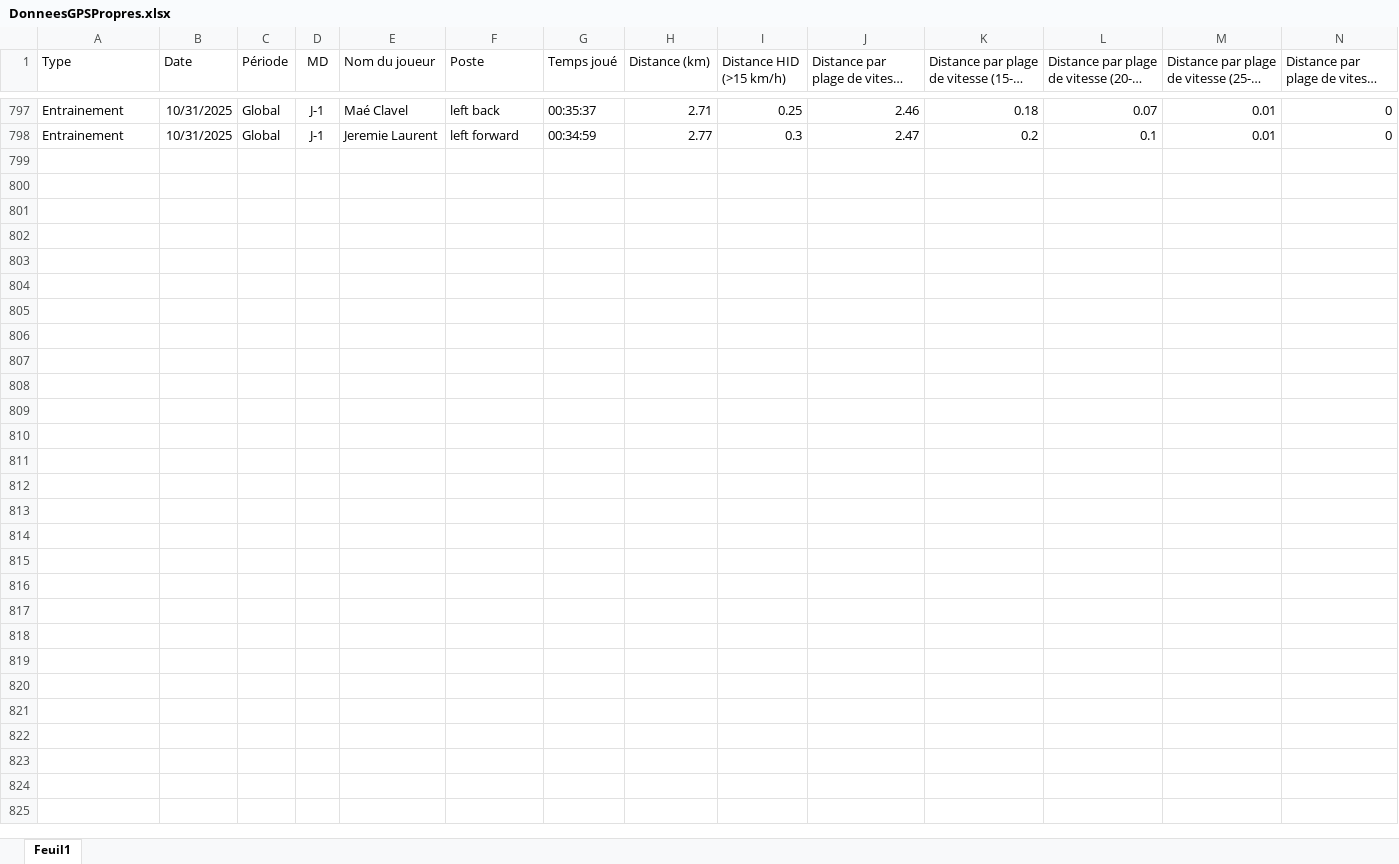
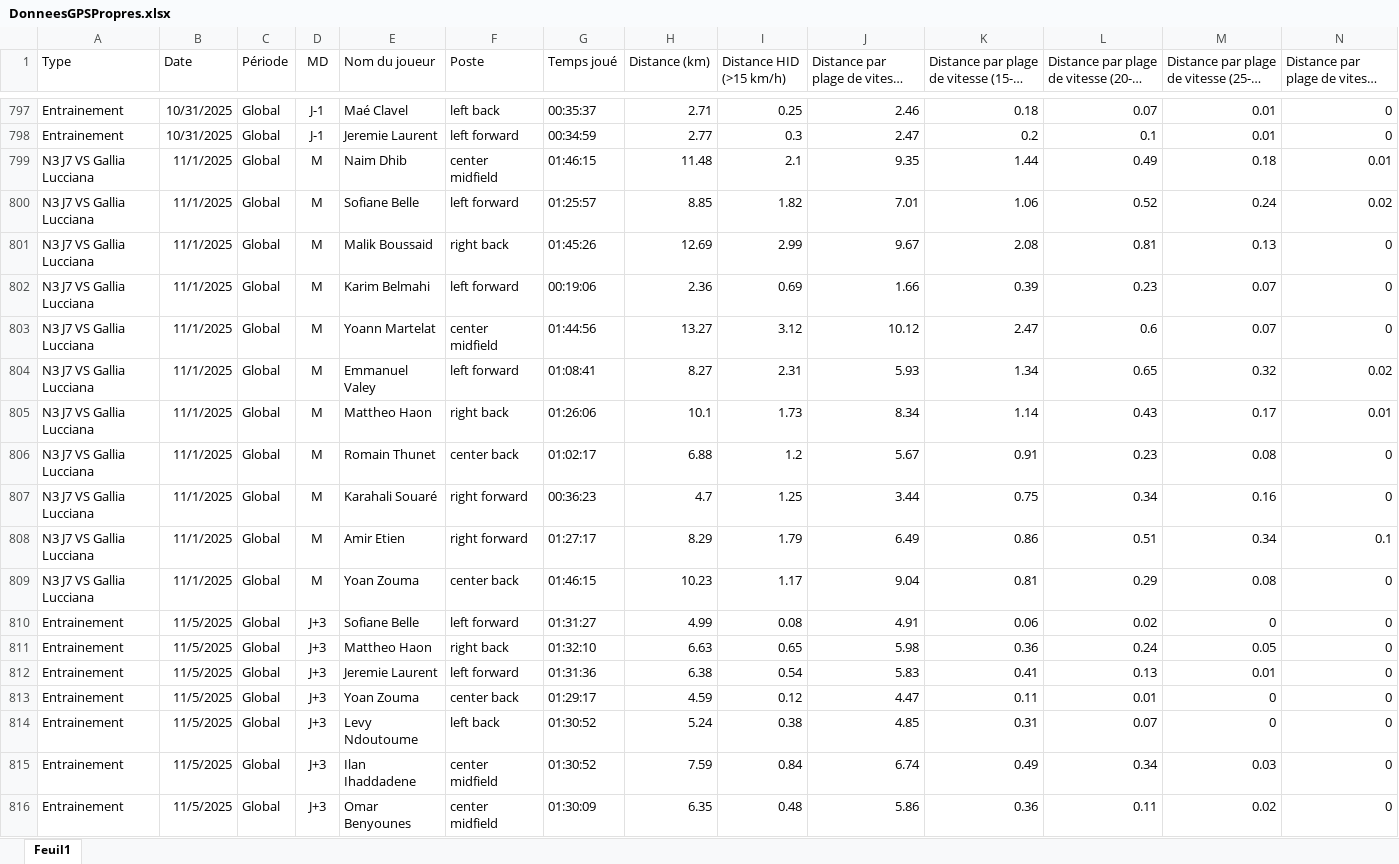
Before and after one commit to Chris15100/lld-app, an Excel workbook: data/DonneesGPSPropres.xlsx, sheet Feuil1, drawn as a sheet; only a part is shown, gaps mark what is left out; long unchanged cells end in …; values as stored, in another font and other column widths than the file's, no borders; rows hold the shown columns only; the diff covers the shown part only; the diff names each change by its address in the sheet, - before the commit and + after, or states it on an @@ line.

```diff
--- a/data/DonneesGPSPropres.xlsx (sheet Feuil1)
+++ b/data/DonneesGPSPropres.xlsx (sheet Feuil1)
+row 799: N3 J7 VS Gallia Lucciana | 11/1/2025 | Global | M | Naim Dhib | center midfield | 01:46:15 | 11.48 | 2.1 | 9.35 | 1.44 | 0.49 | 0.18 | 0.01
+row 800: N3 J7 VS Gallia Lucciana | 11/1/2025 | Global | M | Sofiane Belle | left forward | 01:25:57 | 8.85 | 1.82 | 7.01 | 1.06 | 0.52 | 0.24 | 0.02
+row 801: N3 J7 VS Gallia Lucciana | 11/1/2025 | Global | M | Malik Boussaid | right back | 01:45:26 | 12.69 | 2.99 | 9.67 | 2.08 | 0.81 | 0.13 | 0
+row 802: N3 J7 VS Gallia Lucciana | 11/1/2025 | Global | M | Karim Belmahi | left forward | 00:19:06 | 2.36 | 0.69 | 1.66 | 0.39 | 0.23 | 0.07 | 0
+row 803: N3 J7 VS Gallia Lucciana | 11/1/2025 | Global | M | Yoann Martelat | center midfield | 01:44:56 | 13.27 | 3.12 | 10.12 | 2.47 | 0.6 | 0.07 | 0
+row 804: N3 J7 VS Gallia Lucciana | 11/1/2025 | Global | M | Emmanuel Valey | left forward | 01:08:41 | 8.27 | 2.31 | 5.93 | 1.34 | 0.65 | 0.32 | 0.02
+row 805: N3 J7 VS Gallia Lucciana | 11/1/2025 | Global | M | Mattheo Haon | right back | 01:26:06 | 10.1 | 1.73 | 8.34 | 1.14 | 0.43 | 0.17 | 0.01
+row 806: N3 J7 VS Gallia Lucciana | 11/1/2025 | Global | M | Romain Thunet | center back | 01:02:17 | 6.88 | 1.2 | 5.67 | 0.91 | 0.23 | 0.08 | 0
+row 807: N3 J7 VS Gallia Lucciana | 11/1/2025 | Global | M | Karahali Souaré | right forward | 00:36:23 | 4.7 | 1.25 | 3.44 | 0.75 | 0.34 | 0.16 | 0
+row 808: N3 J7 VS Gallia Lucciana | 11/1/2025 | Global | M | Amir Etien | right forward | 01:27:17 | 8.29 | 1.79 | 6.49 | 0.86 | 0.51 | 0.34 | 0.1
+row 809: N3 J7 VS Gallia Lucciana | 11/1/2025 | Global | M | Yoan Zouma | center back | 01:46:15 | 10.23 | 1.17 | 9.04 | 0.81 | 0.29 | 0.08 | 0
+row 810: Entrainement | 11/5/2025 | Global | J+3 | Sofiane Belle | left forward | 01:31:27 | 4.99 | 0.08 | 4.91 | 0.06 | 0.02 | 0 | 0
+row 811: Entrainement | 11/5/2025 | Global | J+3 | Mattheo Haon | right back | 01:32:10 | 6.63 | 0.65 | 5.98 | 0.36 | 0.24 | 0.05 | 0
+row 812: Entrainement | 11/5/2025 | Global | J+3 | Jeremie Laurent | left forward | 01:31:36 | 6.38 | 0.54 | 5.83 | 0.41 | 0.13 | 0.01 | 0
+row 813: Entrainement | 11/5/2025 | Global | J+3 | Yoan Zouma | center back | 01:29:17 | 4.59 | 0.12 | 4.47 | 0.11 | 0.01 | 0 | 0
+row 814: Entrainement | 11/5/2025 | Global | J+3 | Levy Ndoutoume | left back | 01:30:52 | 5.24 | 0.38 | 4.85 | 0.31 | 0.07 | 0 | 0
+row 815: Entrainement | 11/5/2025 | Global | J+3 | Ilan Ihaddadene | center midfield | 01:30:52 | 7.59 | 0.84 | 6.74 | 0.49 | 0.34 | 0.03 | 0
+row 816: Entrainement | 11/5/2025 | Global | J+3 | Omar Benyounes | center midfield | 01:30:09 | 6.35 | 0.48 | 5.86 | 0.36 | 0.11 | 0.02 | 0
```
Also changed, not shown: 4 added rows elsewhere in this sheet, data/Poids-Masse grasse.xlsx, data/Présences.xlsx, 1 other file.
